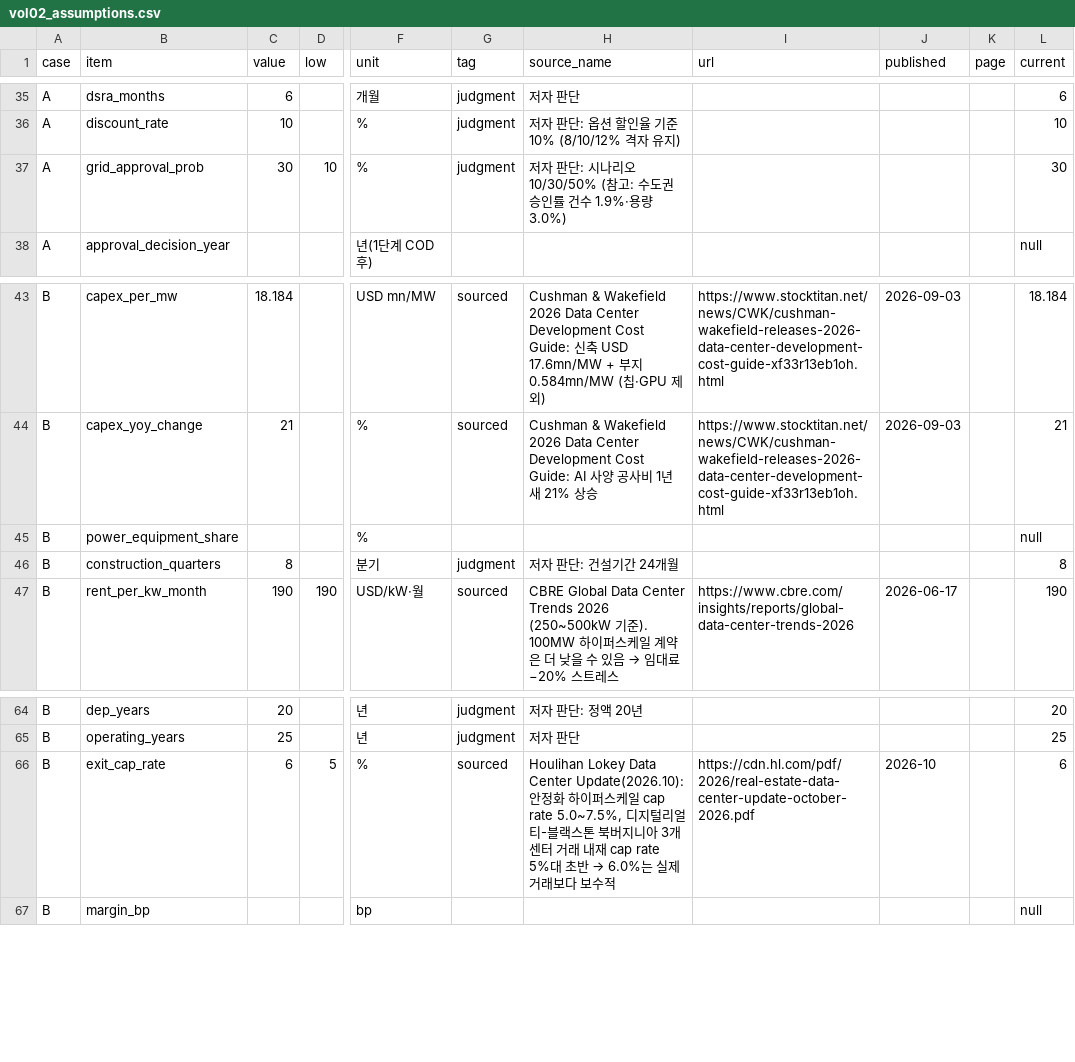
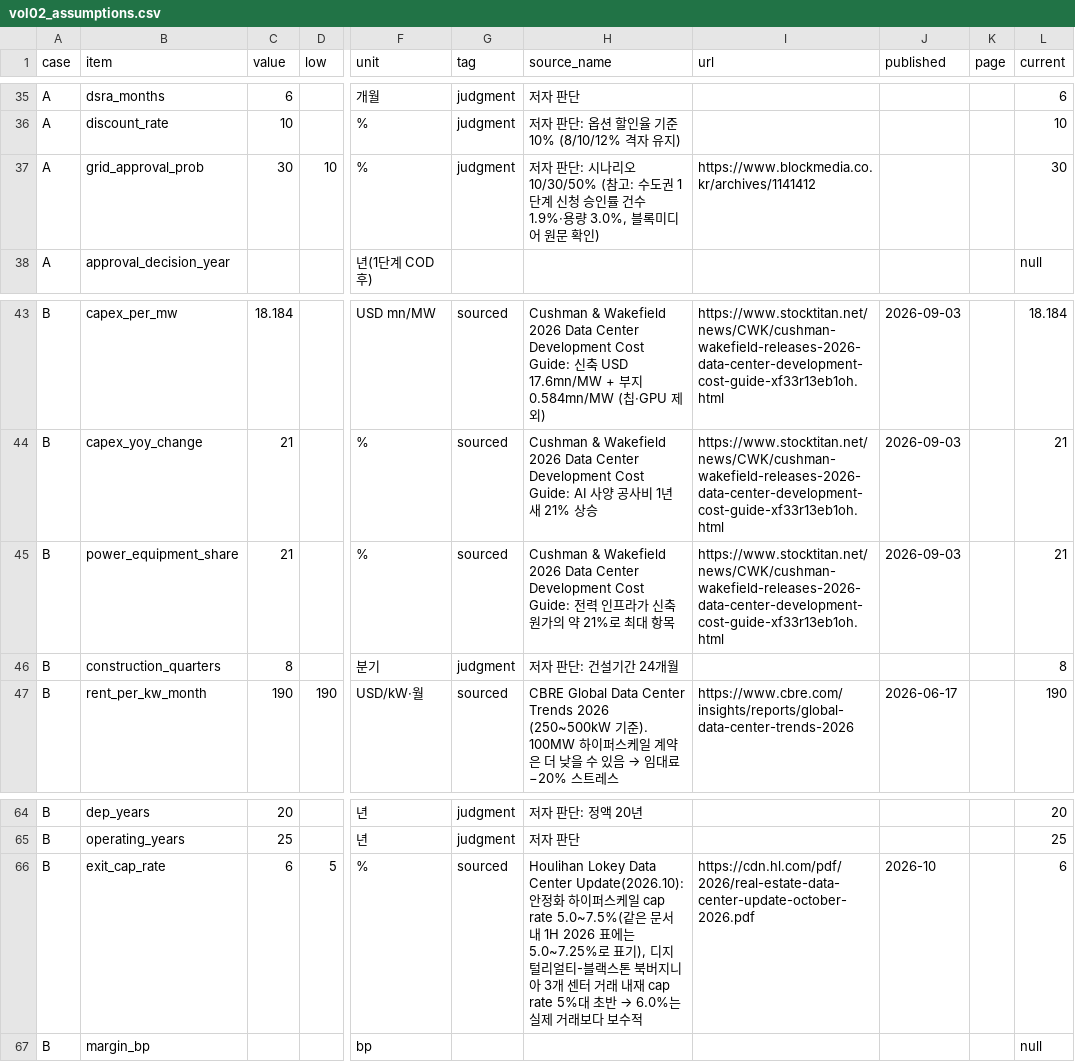
Before and after one commit to Cojae-Kang/ksj-ai-energy-asset-portfolio, a CSV file: data/manual/vol02_assumptions.csv, drawn as a sheet; only a part is shown, gaps mark what is left out; the diff names each change by its address in the sheet, - before the commit and + after, or states it on an @@ line.

```diff
--- a/data/manual/vol02_assumptions.csv
+++ b/data/manual/vol02_assumptions.csv
-H37 (source_name): …수도권 승인률 건수 1.9%·용량 3.0%)
+H37 (source_name): …수도권 1단계 신청 승인률 건수 1.9%·용량 3.0%, 블록미디어 원문 확인)
-I37 (url): (empty)
+I37 (url): https://www.blockmedia.co.kr/archives/1141412
-C45 (value): (empty)
+C45 (value): 21
-G45 (tag): (empty)
+G45 (tag): sourced
-H45 (source_name): (empty)
+H45 (source_name): Cushman & Wakefield 2026 Data Center Development Cost Guide: 전력 인프라가 신축 원가의 약 21%로 최대 항목
-I45 (url): (empty)
+I45 (url): https://www.stocktitan.net/news/CWK/cushman-wakefield-releases-2026-data-center-development-cost-guide-xf33r13eb1oh.html
-J45 (published): (empty)
+J45 (published): 2026-09-03
-L45 (current): null
+L45 (current): 21
-H66 (source_name): …일 cap rate 5.0~7.5%, 디지털리…
+H66 (source_name): …일 cap rate 5.0~7.5%(같은 문서 내 1H 2026 표에는 5.0~7.25%로 표기), 디지털리…
```
Also changed, not shown: 18 other files.
